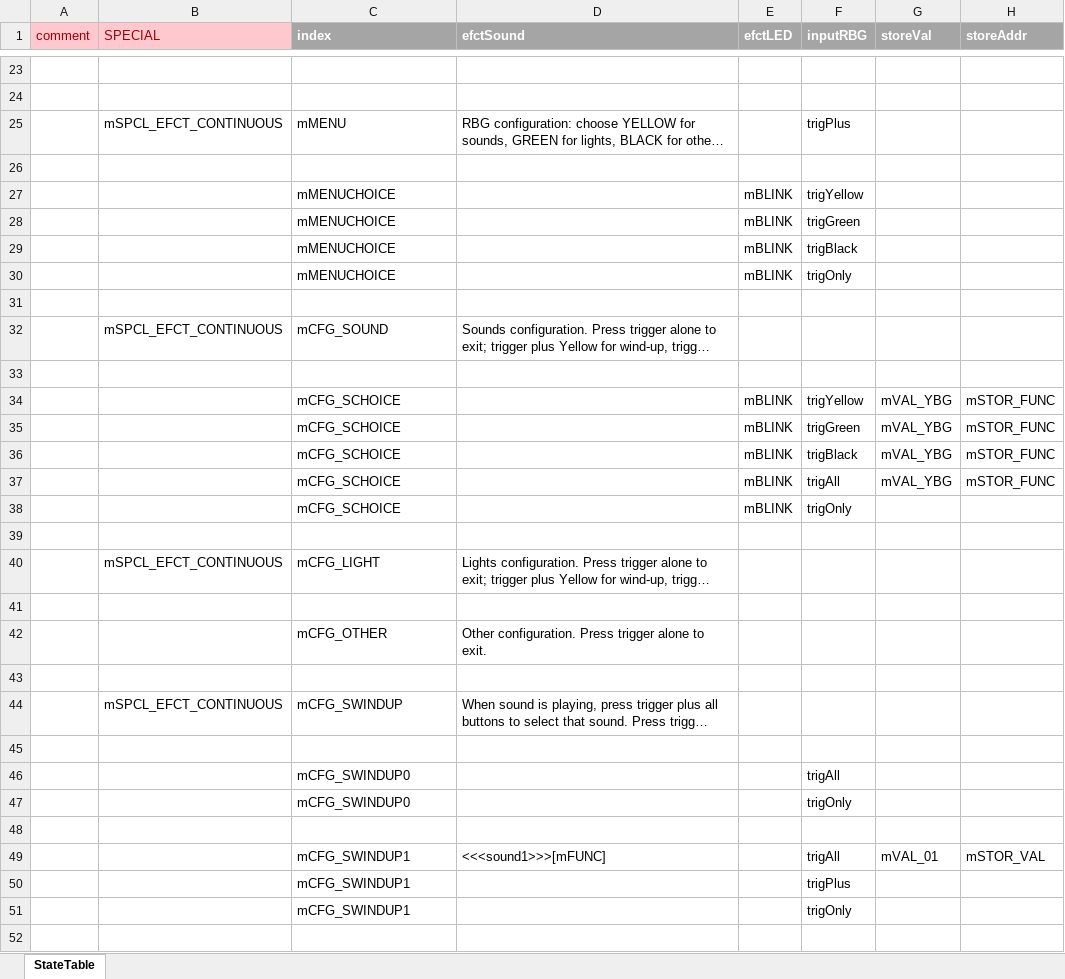
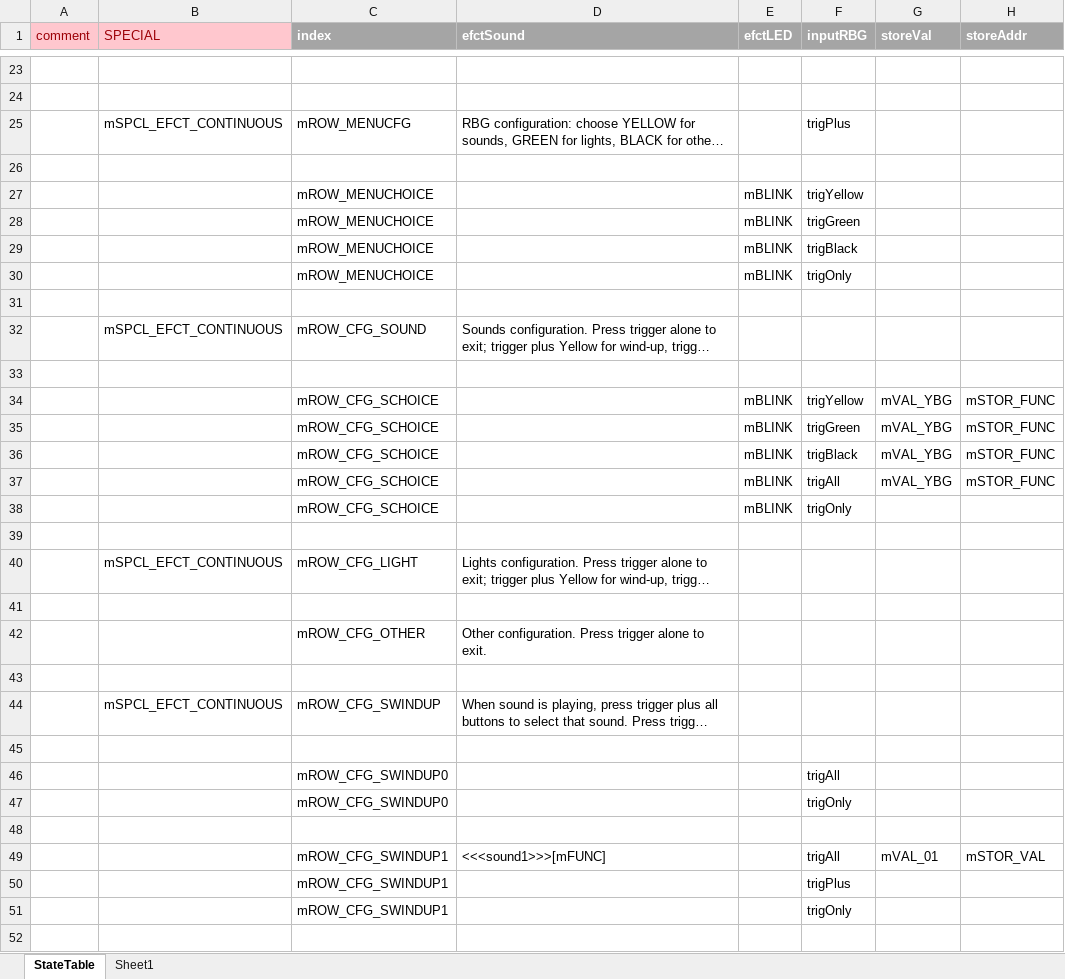
Before and after one commit to Mark-MDO47/RubberBandGun, an Excel workbook: RBG_arduino/StateTable.xlsx, sheet StateTable, drawn as a sheet; only a part is shown, gaps mark what is left out; long unchanged cells end in …; values as stored, in another font and other column widths than the file's, no borders; the diff covers the shown part only; the diff names each change by its address in the sheet, - before the commit and + after, or states it on an @@ line.

```diff
--- a/RBG_arduino/StateTable.xlsx (sheet StateTable)
+++ b/RBG_arduino/StateTable.xlsx (sheet StateTable)
+sheet tab: Sheet1
-C25 (index): mMENU
+C25 (index): mROW_MENUCFG
-C27:C30 (index): mMENUCHOICE
+C27:C30 (index): mROW_MENUCHOICE
-C32 (index): mCFG_SOUND
+C32 (index): mROW_CFG_SOUND
-C34:C38 (index): mCFG_SCHOICE
+C34:C38 (index): mROW_CFG_SCHOICE
-C40 (index): mCFG_LIGHT
+C40 (index): mROW_CFG_LIGHT
-C42 (index): mCFG_OTHER
+C42 (index): mROW_CFG_OTHER
-C44 (index): mCFG_SWINDUP
+C44 (index): mROW_CFG_SWINDUP
-C46:C47 (index): mCFG_SWINDUP0
+C46:C47 (index): mROW_CFG_SWINDUP0
-C49:C51 (index): mCFG_SWINDUP1
+C49:C51 (index): mROW_CFG_SWINDUP1
```
Also changed, not shown: 24 edited cells elsewhere in this sheet, RBG_arduino/StateTable_minimal.xlsx, 1 other file.
